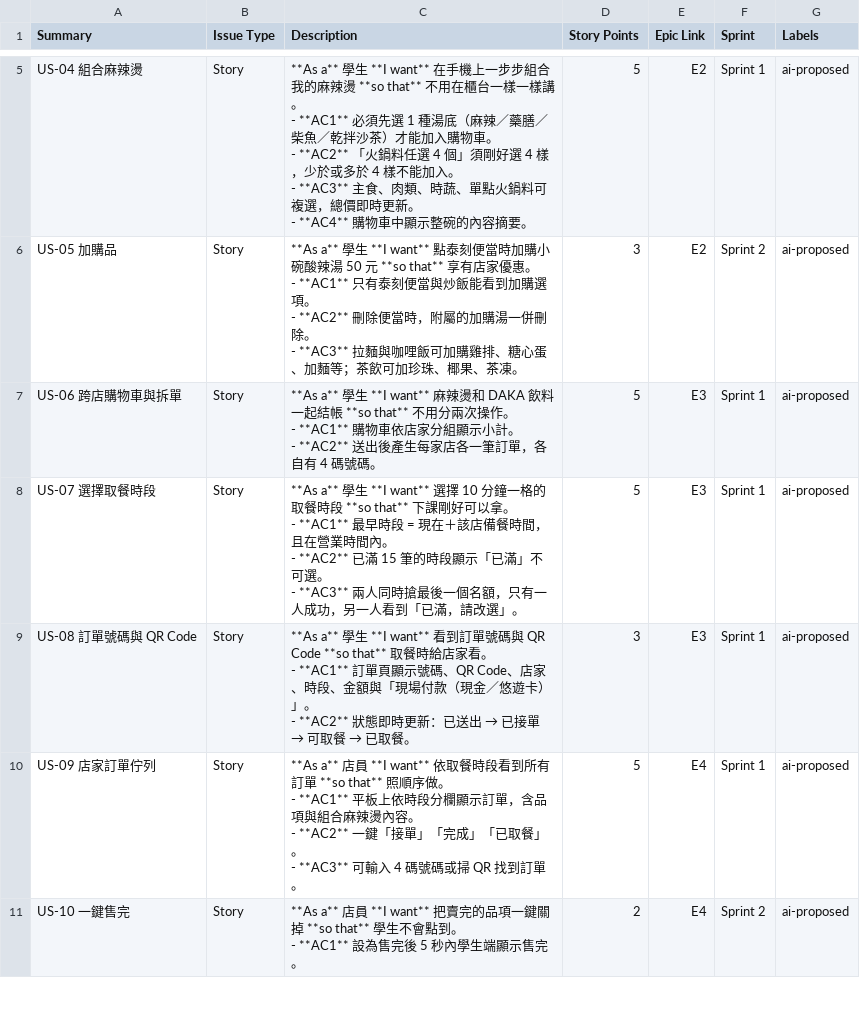
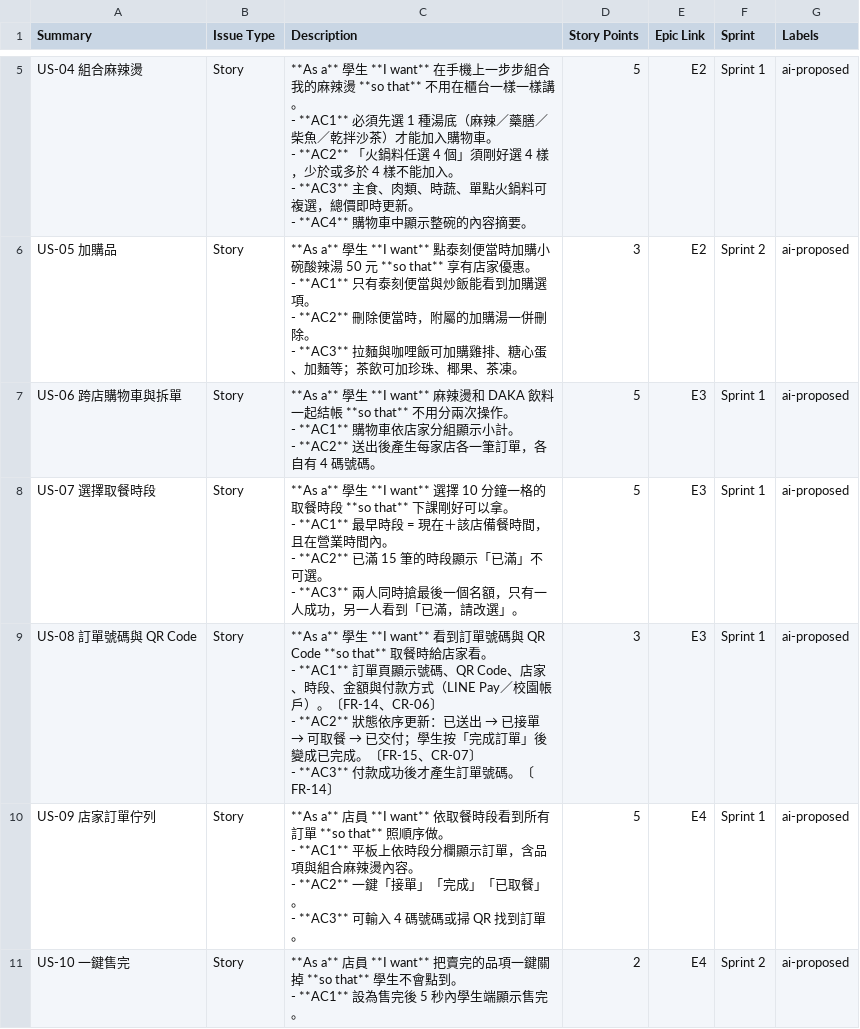
Before and after one commit to Lululu525/NtustEats, a CSV file: docs/agile/jira-import.csv, drawn as a sheet; only a part is shown, gaps mark what is left out.

```diff
--- a/docs/agile/jira-import.csv
+++ b/docs/agile/jira-import.csv
@@ -27,5 +27,6 @@ US-07 選擇取餐時段,Story,"**As a** 學生 **I want** 選擇 10 分鐘一
 - **AC3** 兩人同時搶最後一個名額，只有一人成功，另一人看到「已滿，請改選」。",5,E3,Sprint 1,ai-proposed
-US-08 訂單號碼與 QR Code,Story,"**As a** 學生 **I want** 看到訂單號碼與 QR Code **so that** 取餐時給店家看。
-- **AC1** 訂單頁顯示號碼、QR Code、店家、時段、金額與「現場付款（現金／悠遊卡）」。
-- **AC2** 狀態即時更新：已送出 → 已接單 → 可取餐 → 已取餐。",3,E3,Sprint 1,ai-proposed
+US-08 訂單號碼與 QR Code,Story,"**As a** 學生 **I want** 看到訂單號碼與 QR Code **so that** 取餐時給店家看。
+- **AC1** 訂單頁顯示號碼、QR Code、店家、時段、金額與付款方式（LINE Pay／校園帳戶）。〔FR-14、CR-06〕
+- **AC2** 狀態依序更新：已送出 → 已接單 → 可取餐 → 已交付；學生按「完成訂單」後變成已完成。〔FR-15、CR-07〕
+- **AC3** 付款成功後才產生訂單號碼。〔FR-14〕",3,E3,Sprint 1,ai-proposed
 US-09 店家訂單佇列,Story,"**As a** 店員 **I want** 依取餐時段看到所有訂單 **so that** 照順序做。
```
Also changed, not shown: 2 other files.
